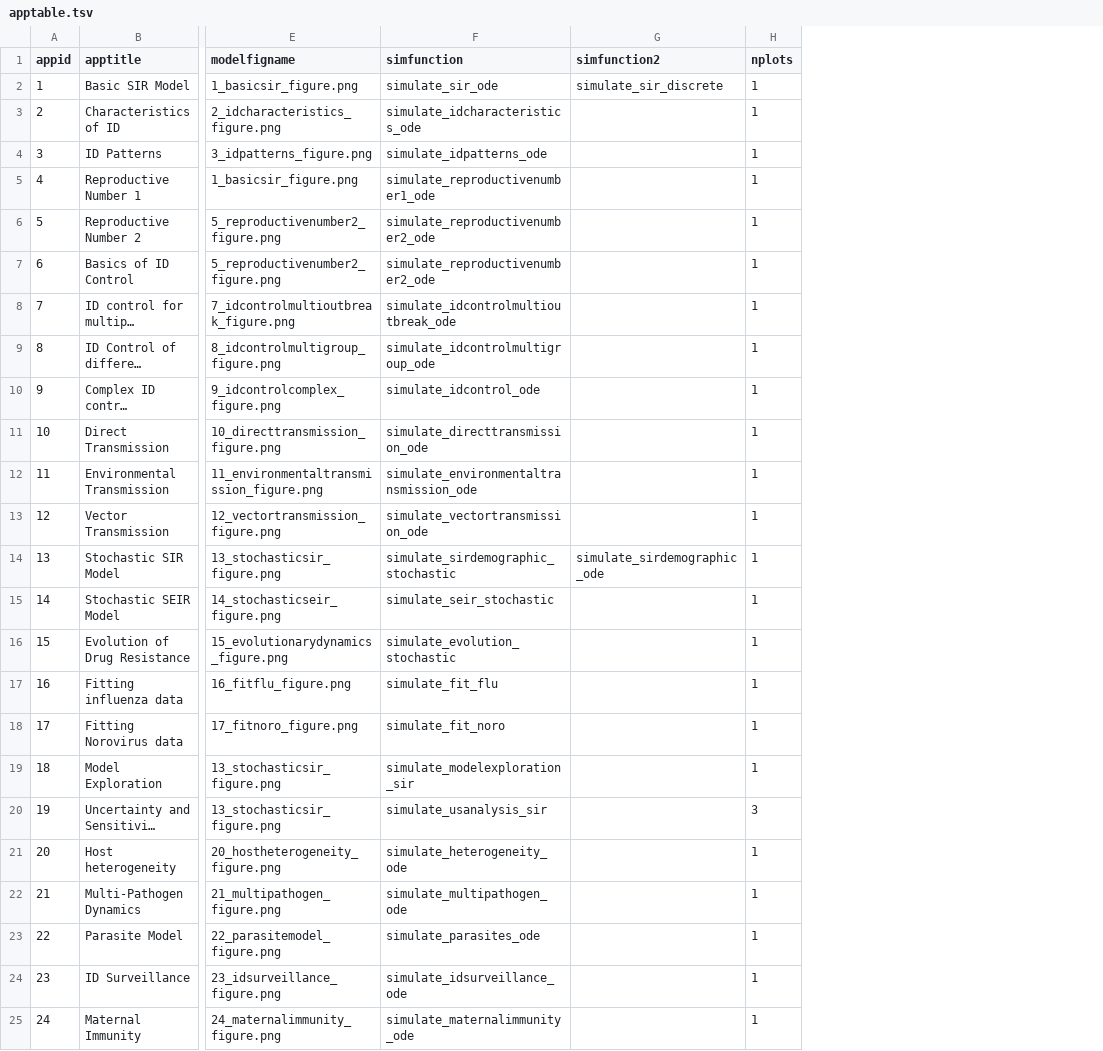
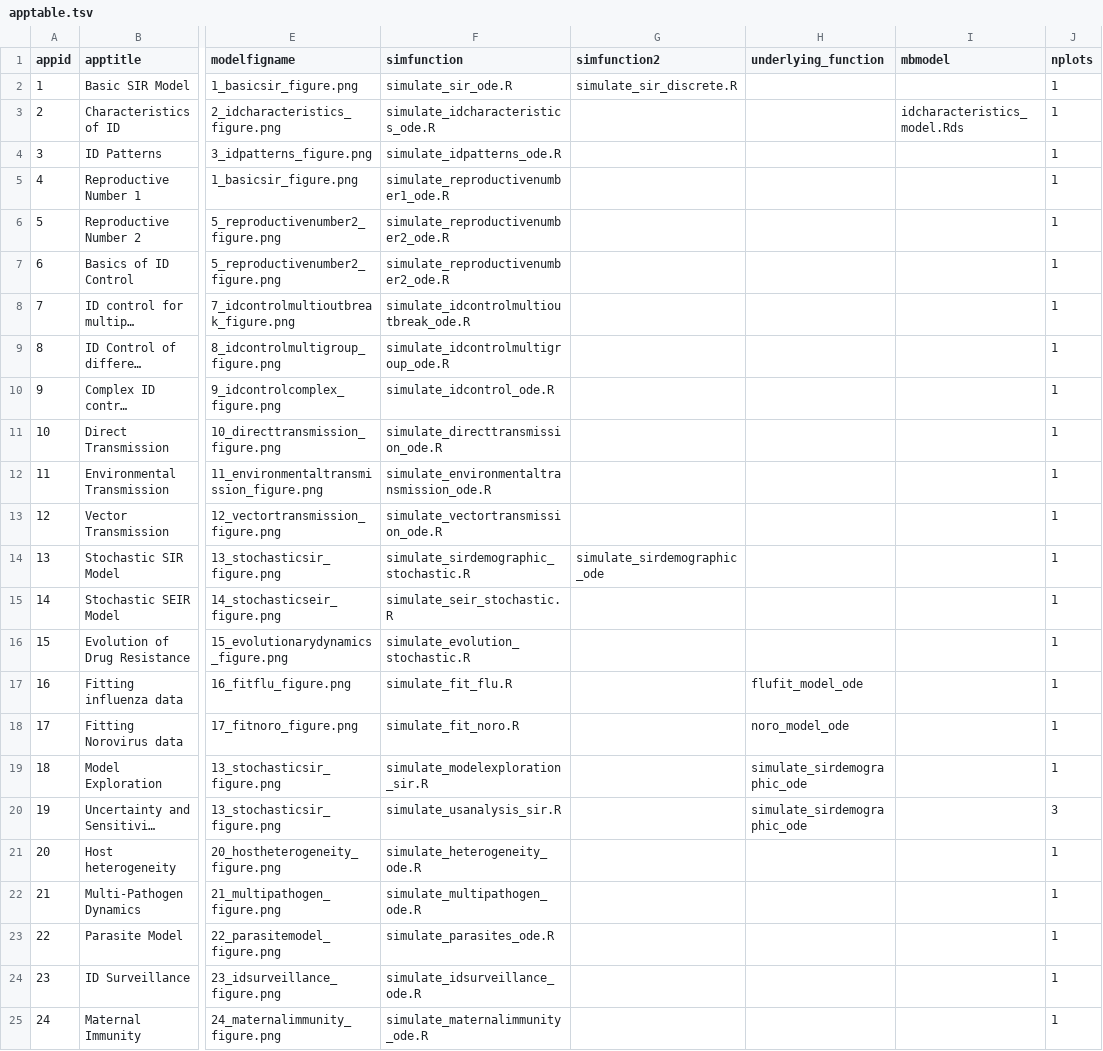
Before and after one commit to ahgroup/DSAIDE, a TSV file: inst/appinformation/apptable.tsv, drawn as a sheet; only a part is shown, gaps mark what is left out; long unchanged cells end in …; the diff names each change by its address in the sheet, - before the commit and + after, or states it on an @@ line.

```diff
--- a/inst/appinformation/apptable.tsv
+++ b/inst/appinformation/apptable.tsv
+column H (underlying_function), rows 17-20: flufit_model_ode | noro_model_ode | simulate_sirdemographic_ode | simulate_sirdemographic_ode
+column I (mbmodel), row 3: idcharacteristics_model.Rds
-F2 (simfunction): simulate_sir_ode
+F2 (simfunction): simulate_sir_ode.R
-G2 (simfunction2): simulate_sir_discrete
+G2 (simfunction2): simulate_sir_discrete.R
-F3 (simfunction): simulate_idcharacteristics_ode
+F3 (simfunction): simulate_idcharacteristics_ode.R
-F4 (simfunction): simulate_idpatterns_ode
+F4 (simfunction): simulate_idpatterns_ode.R
-F5 (simfunction): simulate_reproductivenumber1_ode
+F5 (simfunction): simulate_reproductivenumber1_ode.R
-F6:F7 (simfunction): simulate_reproductivenumber2_ode
+F6:F7 (simfunction): simulate_reproductivenumber2_ode.R
-F8 (simfunction): simulate_idcontrolmultioutbreak_ode
+F8 (simfunction): simulate_idcontrolmultioutbreak_ode.R
-F9 (simfunction): simulate_idcontrolmultigroup_ode
+F9 (simfunction): simulate_idcontrolmultigroup_ode.R
-F10 (simfunction): simulate_idcontrol_ode
+F10 (simfunction): simulate_idcontrol_ode.R
-F11 (simfunction): simulate_directtransmission_ode
+F11 (simfunction): simulate_directtransmission_ode.R
-F12 (simfunction): simulate_environmentaltransmission_ode
+F12 (simfunction): simulate_environmentaltransmission_ode.R
-F13 (simfunction): simulate_vectortransmission_ode
+F13 (simfunction): simulate_vectortransmission_ode.R
-F14 (simfunction): simulate_sirdemographic_stochastic
+F14 (simfunction): simulate_sirdemographic_stochastic.R
-F15 (simfunction): simulate_seir_stochastic
+F15 (simfunction): simulate_seir_stochastic.R
-F16 (simfunction): simulate_evolution_stochastic
+F16 (simfunction): simulate_evolution_stochastic.R
-F17 (simfunction): simulate_fit_flu
+F17 (simfunction): simulate_fit_flu.R
-F18 (simfunction): simulate_fit_noro
+F18 (simfunction): simulate_fit_noro.R
-F19 (simfunction): simulate_modelexploration_sir
+F19 (simfunction): simulate_modelexploration_sir.R
-F20 (simfunction): simulate_usanalysis_sir
+F20 (simfunction): simulate_usanalysis_sir.R
-F21 (simfunction): simulate_heterogeneity_ode
+F21 (simfunction): simulate_heterogeneity_ode.R
-F22 (simfunction): simulate_multipathogen_ode
+F22 (simfunction): simulate_multipathogen_ode.R
-F23 (simfunction): simulate_parasites_ode
+F23 (simfunction): simulate_parasites_ode.R
-F24 (simfunction): simulate_idsurveillance_ode
+F24 (simfunction): simulate_idsurveillance_ode.R
-F25 (simfunction): simulate_maternalimmunity_ode
+F25 (simfunction): simulate_maternalimmunity_ode.R
```
Also changed, not shown: 13 other files.
